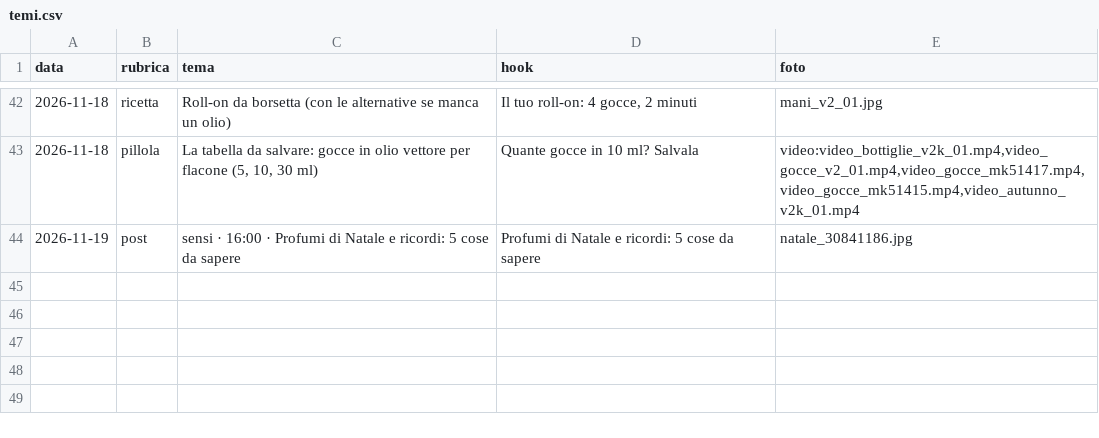
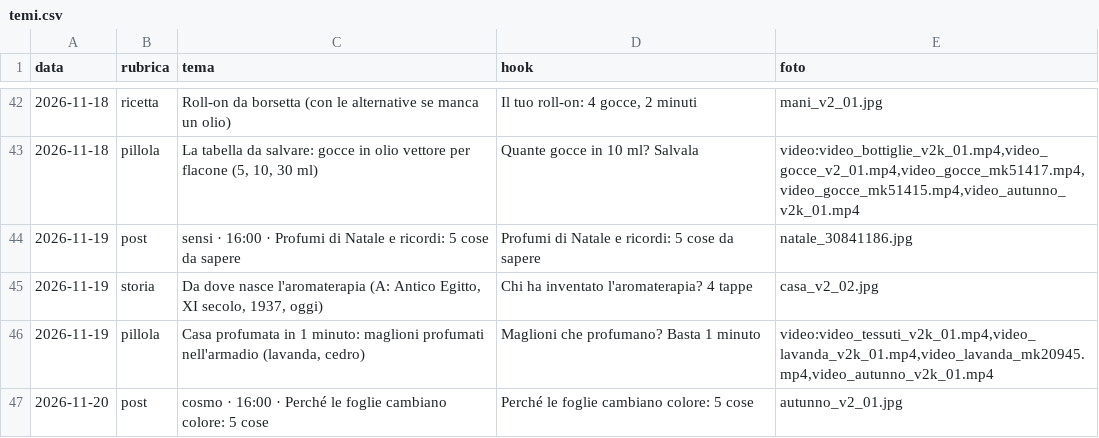
Before and after one commit to kimi1997/laviadellaromaterapia-reels, a CSV file: temi.csv, drawn as a sheet; only a part is shown, gaps mark what is left out; the diff names each change by its address in the sheet, - before the commit and + after, or states it on an @@ line.

```diff
--- a/temi.csv
+++ b/temi.csv
+row 45: 2026-11-19 | storia | Da dove nasce l'aromaterapia (A: Antico Egitto, XI secolo, 1937, oggi) | Chi ha inventato l'aromaterapia? 4 tappe | casa_v2_02.jpg
+row 46: 2026-11-19 | pillola | Casa profumata in 1 minuto: maglioni profumati nell'armadio (lavanda, cedro) | Maglioni che profumano? Basta 1 minuto | video:video_tessuti_v2k_01.mp4,video_lavanda_v2k_01.mp4,video_lavanda_mk20945.mp4,video_autunno_v2k_01.mp4
+row 47: 2026-11-20 | post | cosmo · 16:00 · Perché le foglie cambiano colore: 5 cose | Perché le foglie cambiano colore: 5 cose | autunno_v2_01.jpg
```
Also changed, not shown: hook_log.csv, 14 other files.
